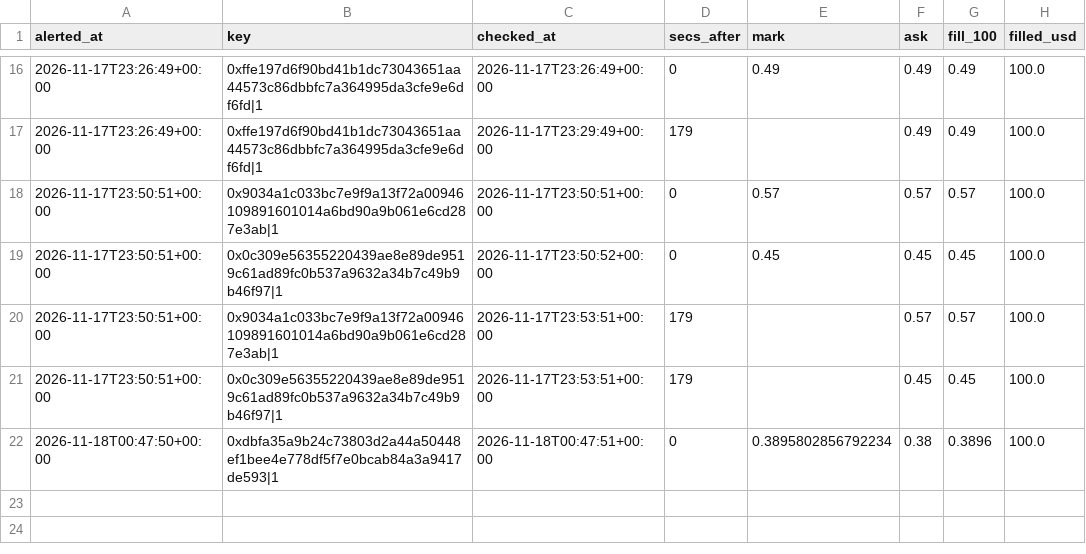
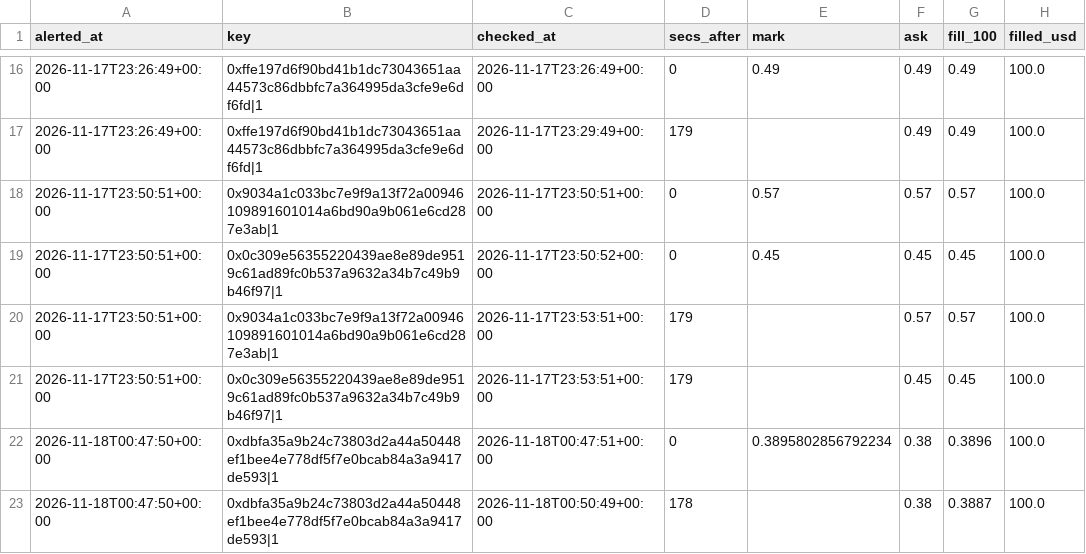
Before and after one commit to hunterscottsmith2-ctrl/polytail, a CSV file: fills_early.csv, drawn as a sheet; only a part is shown, gaps mark what is left out.

```diff
--- a/fills_early.csv
+++ b/fills_early.csv
@@ -22 +22,2 @@ alerted_at,key,checked_at,secs_after,mark,ask,fill_100,filled_usd
 2026-11-18T00:47:50+00:00,0xdbfa35a9b24c73803d2a44a50448ef1bee4e778df5f7e0bcab84a3a9417de593|1,2026-11-18T00:47:51+00:00,0,0.3895802856792234,0.38,0.3896,100.0
+2026-11-18T00:47:50+00:00,0xdbfa35a9b24c73803d2a44a50448ef1bee4e778df5f7e0bcab84a3a9417de593|1,2026-11-18T00:50:49+00:00,178,,0.38,0.3887,100.0
```
Also changed, not shown: 1 other file.
